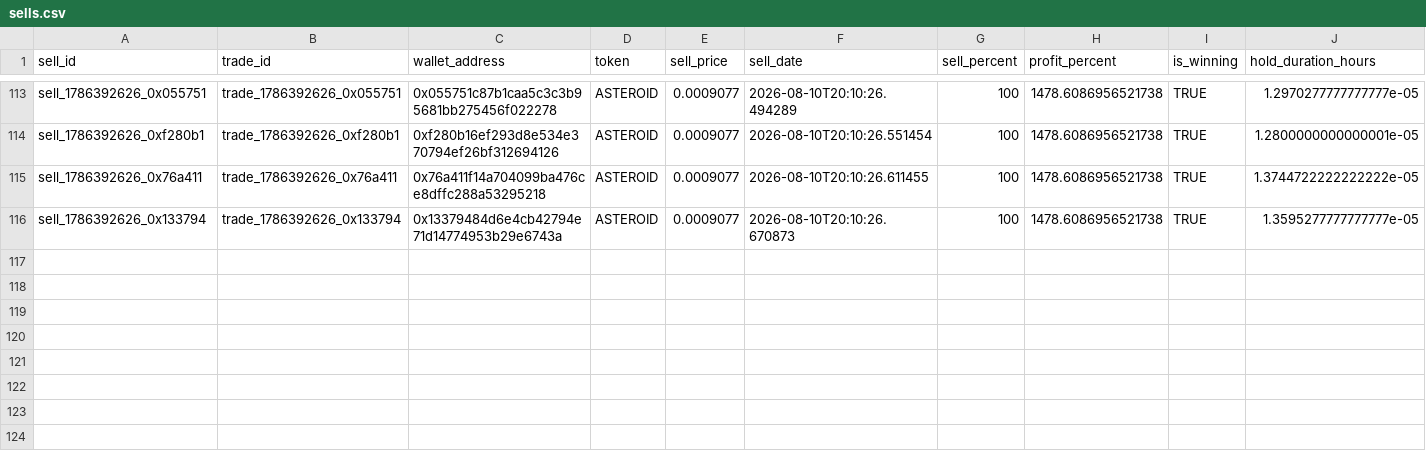
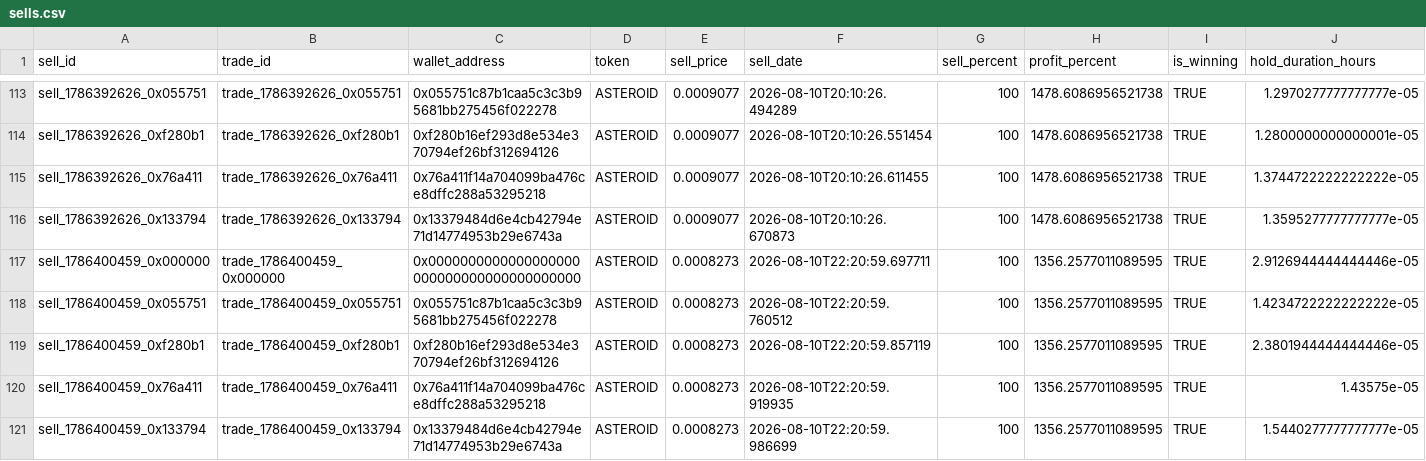
Before and after one commit to khosroabadi-m/Smart-Whale-Tracker, a CSV file: data/sells.csv, drawn as a sheet; only a part is shown, gaps mark what is left out.

```diff
--- a/data/sells.csv
+++ b/data/sells.csv
@@ -116 +116,6 @@ sell_1786392626_0x76a411,trade_1786392626_0x76a411,0x76a411f14a704099ba476ce8dff
 sell_1786392626_0x133794,trade_1786392626_0x133794,0x13379484d6e4cb42794e71d14774953b29e6743a,ASTEROID,0.0009077,2026-08-10T20:10:26.670873,100,1478.6086956521738,TRUE,1.3595277777777777e-05
+sell_1786400459_0x000000,trade_1786400459_0x000000,0x0000000000000000000000000000000000000000,ASTEROID,0.0008273,2026-08-10T22:20:59.697711,100,1356.2577011089595,TRUE,2.9126944444444446e-05
+sell_1786400459_0x055751,trade_1786400459_0x055751,0x055751c87b1caa5c3c3b95681bb275456f022278,ASTEROID,0.0008273,2026-08-10T22:20:59.760512,100,1356.2577011089595,TRUE,1.4234722222222222e-05
+sell_1786400459_0xf280b1,trade_1786400459_0xf280b1,0xf280b16ef293d8e534e370794ef26bf312694126,ASTEROID,0.0008273,2026-08-10T22:20:59.857119,100,1356.2577011089595,TRUE,2.3801944444444446e-05
+sell_1786400459_0x76a411,trade_1786400459_0x76a411,0x76a411f14a704099ba476ce8dffc288a53295218,ASTEROID,0.0008273,2026-08-10T22:20:59.919935,100,1356.2577011089595,TRUE,1.43575e-05
+sell_1786400459_0x133794,trade_1786400459_0x133794,0x13379484d6e4cb42794e71d14774953b29e6743a,ASTEROID,0.0008273,2026-08-10T22:20:59.986699,100,1356.2577011089595,TRUE,1.5440277777777777e-05
```
Also changed, not shown: data/trades.csv, data/wallets.csv.
